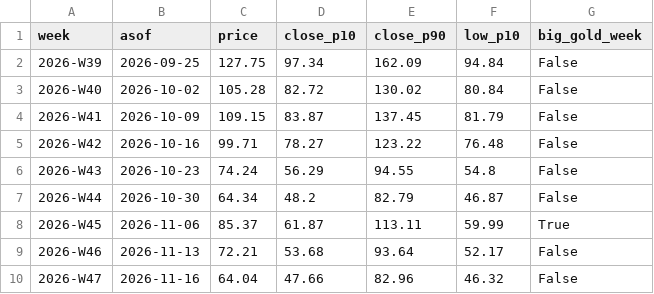
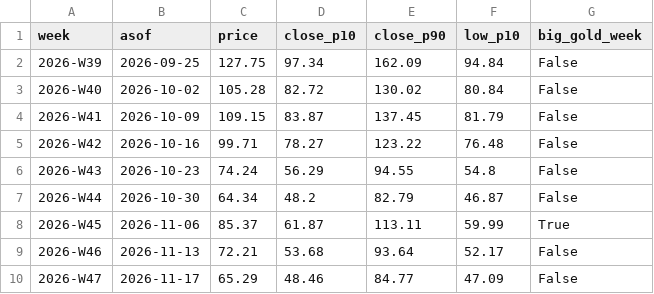
Before and after one commit to royrahal7/gdxu-report, a CSV file: report_log.csv, drawn as a sheet.

```diff
--- a/report_log.csv
+++ b/report_log.csv
@@ -9,2 +9,2 @@ week,asof,price,close_p10,close_p90,low_p10,big_gold_week
 2026-W46,2026-11-13,72.21,53.68,93.64,52.17,False
-2026-W47,2026-11-16,64.04,47.66,82.96,46.32,False
+2026-W47,2026-11-17,65.29,48.46,84.77,47.09,False
```
Also changed, not shown: daily_log.csv, levels_log.csv, 1 other file.
